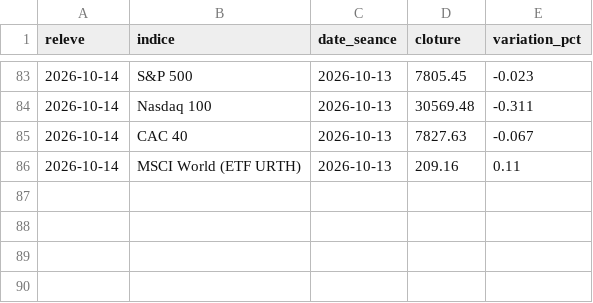
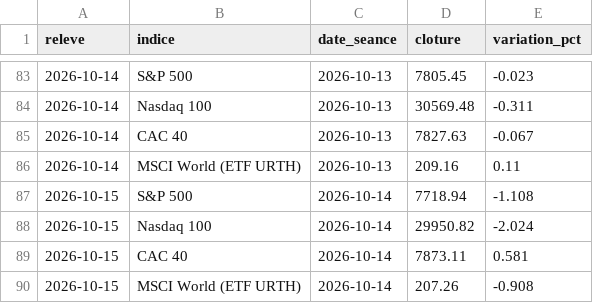
Before and after one commit to amoneTazz-glitch/-point-Bourse01, a CSV file: historique_marches.csv, drawn as a sheet; only a part is shown, gaps mark what is left out; the diff names each change by its address in the sheet, - before the commit and + after, or states it on an @@ line.

```diff
--- a/historique_marches.csv
+++ b/historique_marches.csv
+row 87: 2026-10-15 | S&P 500 | 2026-10-14 | 7718.94 | -1.108
+row 88: 2026-10-15 | Nasdaq 100 | 2026-10-14 | 29950.82 | -2.024
+row 89: 2026-10-15 | CAC 40 | 2026-10-14 | 7873.11 | 0.581
+row 90: 2026-10-15 | MSCI World (ETF URTH) | 2026-10-14 | 207.26 | -0.908
```
